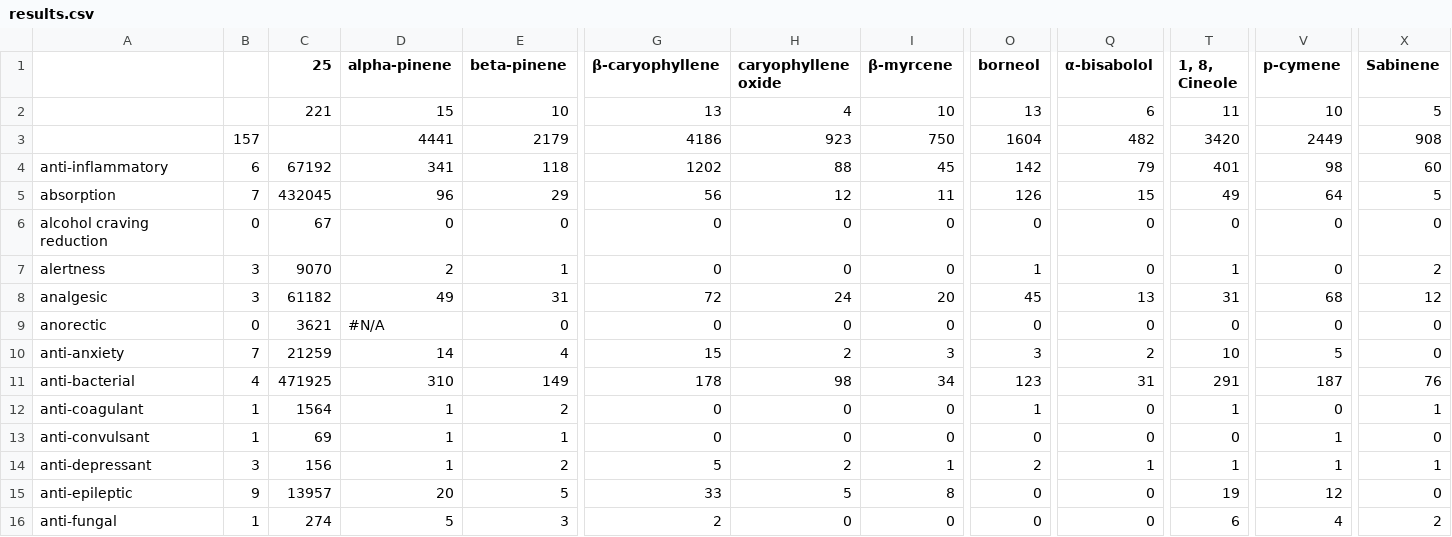
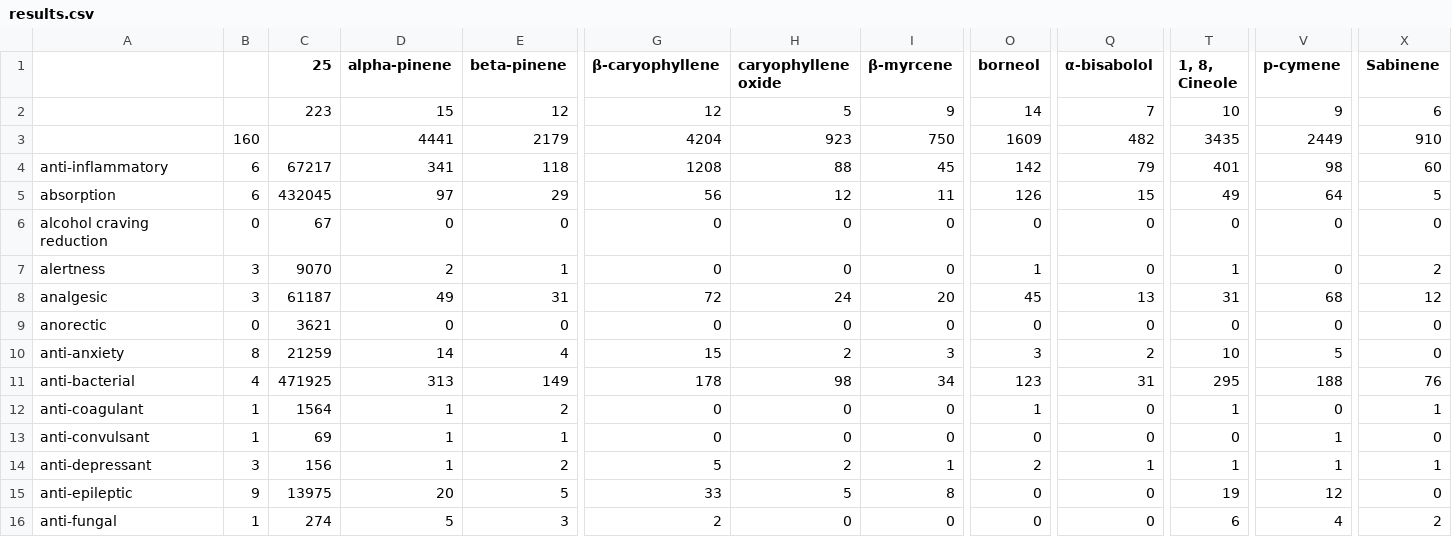
Before and after one commit to Terpedia/terpmed, a CSV file: data/results.csv, drawn as a sheet; only a part is shown, gaps mark what is left out; the diff covers the shown part only; the diff names each change by its address in the sheet, - before the commit and + after, or states it on an @@ line.

```diff
--- a/data/results.csv
+++ b/data/results.csv
-C2 (25): 221
+C2 (25): 223
-E2 (beta-pinene): 10
+E2 (beta-pinene): 12
-G2 (β-caryophyllene): 13
+G2 (β-caryophyllene): 12
-H2 (caryophyllene oxide): 4
+H2 (caryophyllene oxide): 5
-I2 (β-myrcene): 10
+I2 (β-myrcene): 9
-O2 (borneol): 13
+O2 (borneol): 14
-Q2 (α-bisabolol): 6
+Q2 (α-bisabolol): 7
-T2 (1, 8, Cineole): 11
+T2 (1, 8, Cineole): 10
-V2 (p-cymene): 10
+V2 (p-cymene): 9
-X2 (Sabinene): 5
+X2 (Sabinene): 6
-B3: 157
+B3: 160
-G3 (β-caryophyllene): 4186
+G3 (β-caryophyllene): 4204
-O3 (borneol): 1604
+O3 (borneol): 1609
-T3 (1, 8, Cineole): 3420
+T3 (1, 8, Cineole): 3435
-X3 (Sabinene): 908
+X3 (Sabinene): 910
-C4 (25): 67192
+C4 (25): 67217
-G4 (β-caryophyllene): 1202
+G4 (β-caryophyllene): 1208
-B5: 7
+B5: 6
-D5 (alpha-pinene): 96
+D5 (alpha-pinene): 97
-C8 (25): 61182
+C8 (25): 61187
-D9 (alpha-pinene): #N/A
+D9 (alpha-pinene): 0
-B10: 7
+B10: 8
-D11 (alpha-pinene): 310
+D11 (alpha-pinene): 313
-T11 (1, 8, Cineole): 291
+T11 (1, 8, Cineole): 295
-V11 (p-cymene): 187
+V11 (p-cymene): 188
-C15 (25): 13957
+C15 (25): 13975
```
Also changed, not shown: 60 edited cells elsewhere in this file, public/results.csv, 2 other files.
